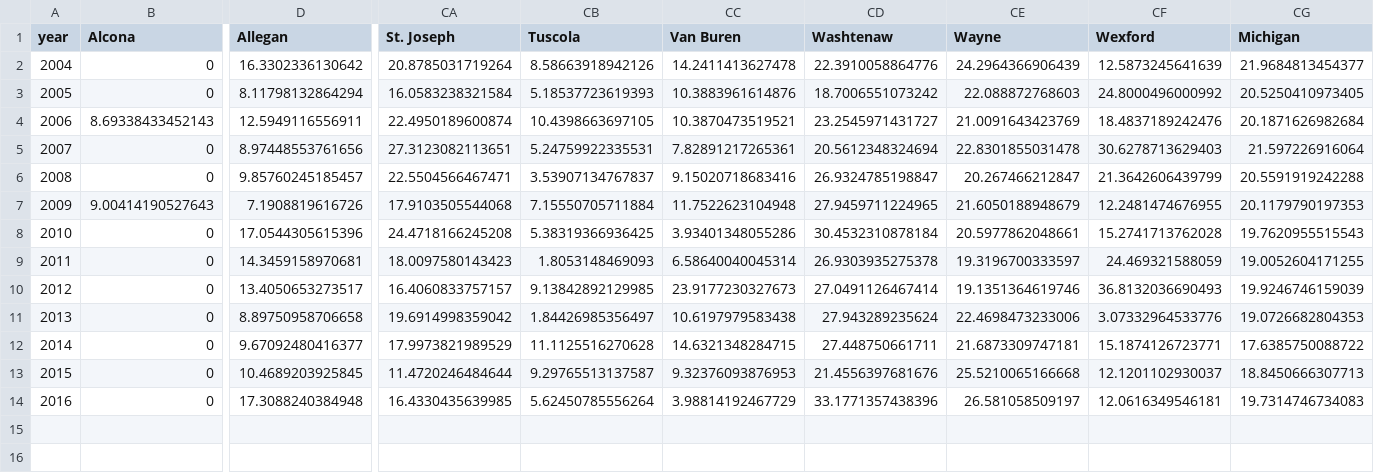
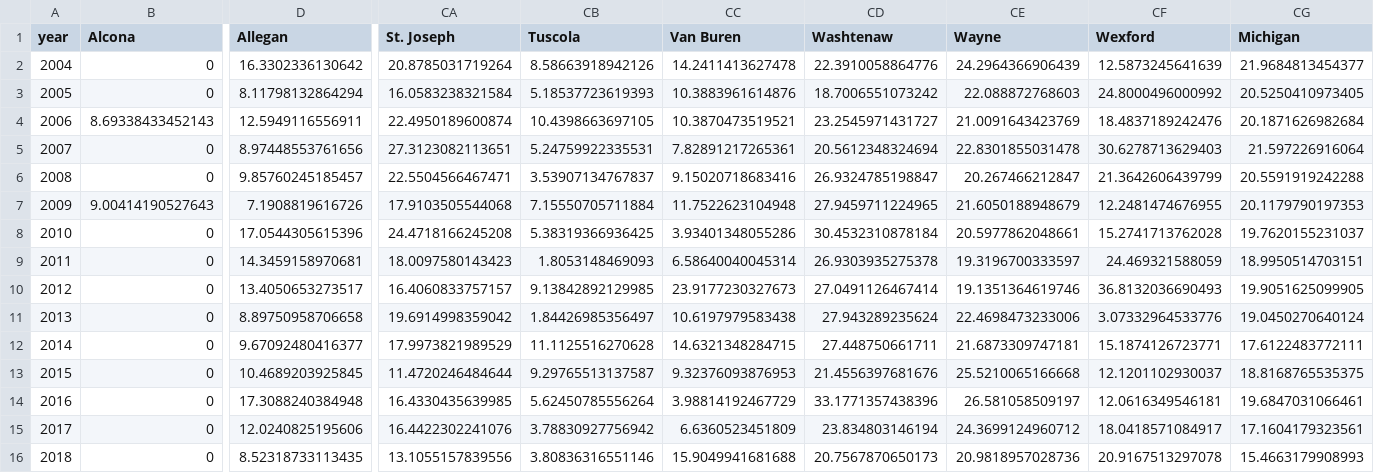
Before and after one commit to brookluers/brookluers.github.io, a CSV file: vis/mi-crashes/cr-county-year.csv, drawn as a sheet; only a part is shown, gaps mark what is left out; rows hold the shown columns only; the diff names each change by its address in the sheet, - before the commit and + after, or states it on an @@ line.

Commit message:
crash data for 2017 and 2018

```diff
--- a/vis/mi-crashes/cr-county-year.csv
+++ b/vis/mi-crashes/cr-county-year.csv
-CG8 (Michigan): 19.7620955515543
+CG8 (Michigan): 19.7620155231037
-CG9 (Michigan): 19.0052604171255
+CG9 (Michigan): 18.9950514703151
-CG10 (Michigan): 19.9246746159039
+CG10 (Michigan): 19.9051625099905
-CG11 (Michigan): 19.0726682804353
+CG11 (Michigan): 19.0450270640124
-CG12 (Michigan): 17.6385750088722
+CG12 (Michigan): 17.6122483772111
-CG13 (Michigan): 18.8450666307713
+CG13 (Michigan): 18.8168765535375
-CG14 (Michigan): 19.7314746734083
+CG14 (Michigan): 19.6847031066461
+row 15: 2017 | 0 | 12.0240825195606 | 16.4422302241076 | 3.78830927756942 | 6.6360523451809 | 23.834803146194 | 24.3699124960712 | 18.0418571084917 | 17.1604179323561
+row 16: 2018 | 0 | 8.52318733113435 | 13.1055157839556 | 3.80836316551146 | 15.9049941681688 | 20.7567870650173 | 20.9818957028736 | 20.9167513297078 | 15.4663179908993
```
Also changed, not shown: vis/mi-crashes/ncr-county-year.csv, 1 other file.
